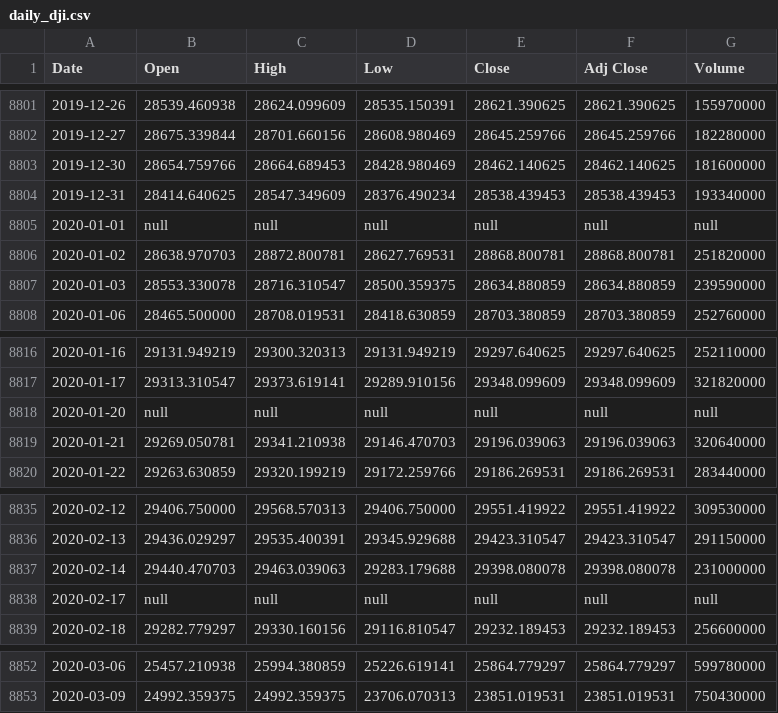
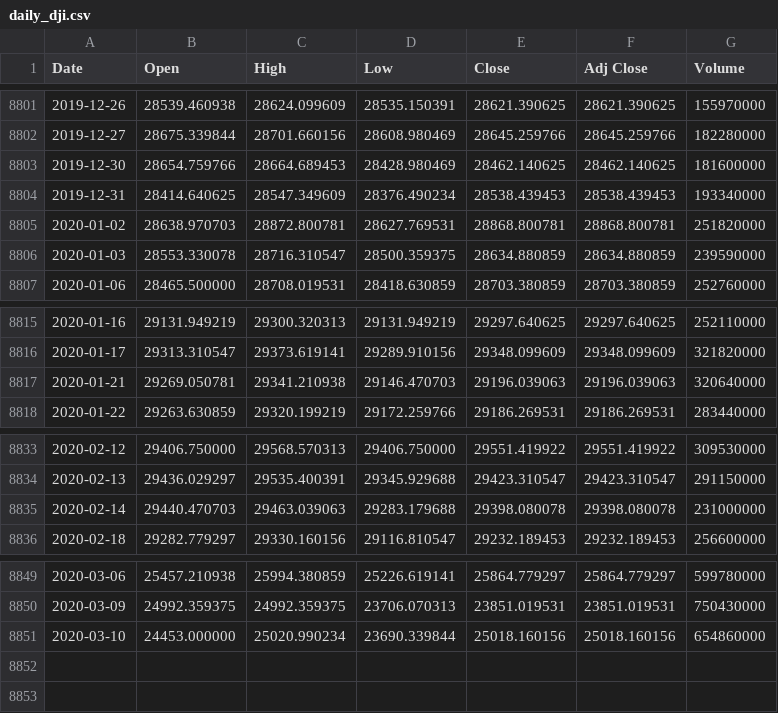
Before and after one commit to brianddk/dji_btc, a CSV file: daily_dji.csv, drawn as a sheet; only a part is shown, gaps mark what is left out.

```diff
--- a/daily_dji.csv
+++ b/daily_dji.csv
@@ -8804,3 +8804,2 @@ Date,Open,High,Low,Close,Adj Close,Volume
 2019-12-31,28414.640625,28547.349609,28376.490234,28538.439453,28538.439453,193340000
-2020-01-01,null,null,null,null,null,null
 2020-01-02,28638.970703,28872.800781,28627.769531,28868.800781,28868.800781,251820000
@@ -8817,3 +8816,2 @@ Date,Open,High,Low,Close,Adj Close,Volume
 2020-01-17,29313.310547,29373.619141,29289.910156,29348.099609,29348.099609,321820000
-2020-01-20,null,null,null,null,null,null
 2020-01-21,29269.050781,29341.210938,29146.470703,29196.039063,29196.039063,320640000
@@ -8837,3 +8835,2 @@ Date,Open,High,Low,Close,Adj Close,Volume
 2020-02-14,29440.470703,29463.039063,29283.179688,29398.080078,29398.080078,231000000
-2020-02-17,null,null,null,null,null,null
 2020-02-18,29282.779297,29330.160156,29116.810547,29232.189453,29232.189453,256600000
@@ -8853 +8850,2 @@ Date,Open,High,Low,Close,Adj Close,Volume
 2020-03-09,24992.359375,24992.359375,23706.070313,23851.019531,23851.019531,750430000
+2020-03-10,24453.000000,25020.990234,23690.339844,25018.160156,25018.160156,654860000
```
Also changed, not shown: dji_btc.csv, 7 other files.
